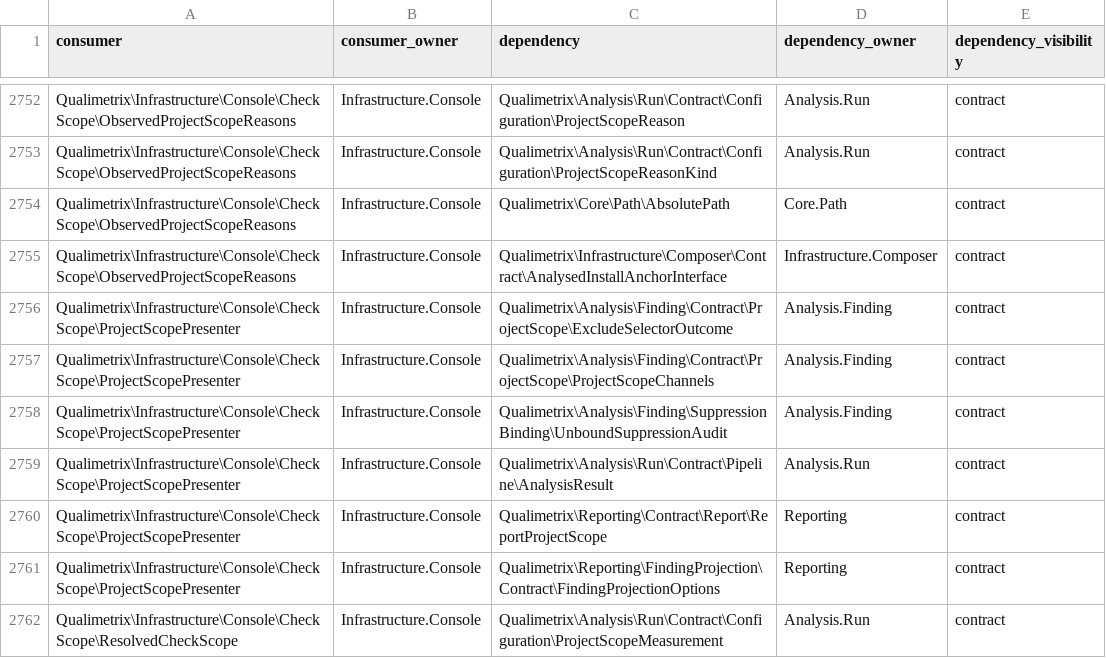
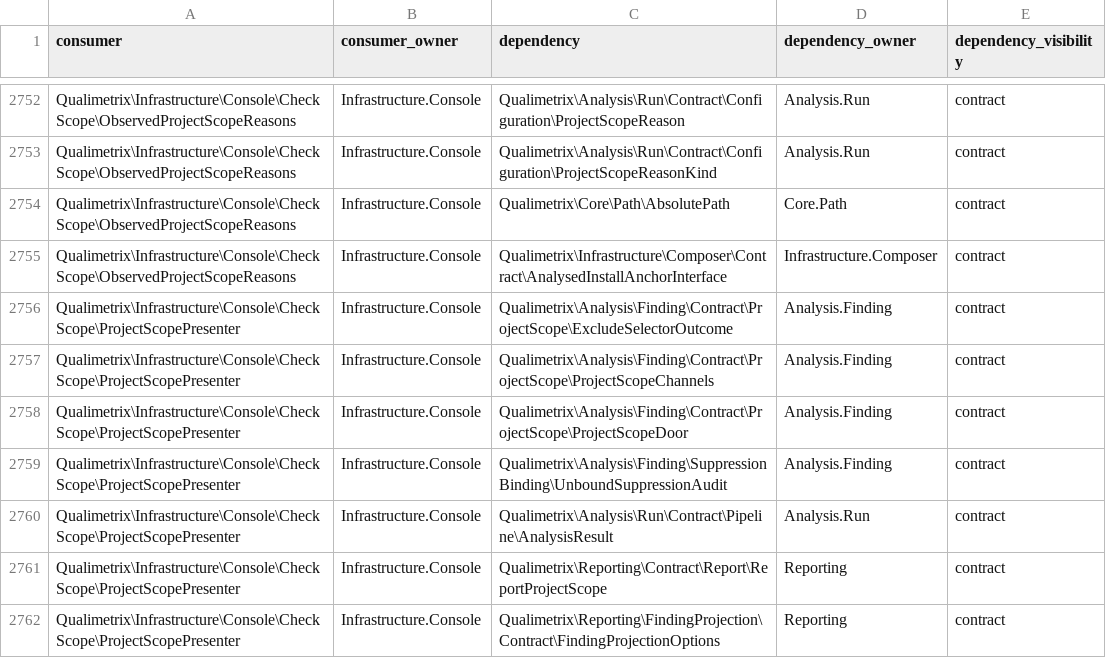
Before and after one commit to qualimetrix/qualimetrix, a TSV file: docs/internal/generated/modular-architecture/production-cross-owner-imports.tsv, drawn as a sheet; only a part is shown, gaps mark what is left out; the shorter side is filled out with more unchanged rows.

```diff
--- a/docs/internal/generated/modular-architecture/production-cross-owner-imports.tsv
+++ b/docs/internal/generated/modular-architecture/production-cross-owner-imports.tsv
@@ -2757,2 +2757,3 @@ Qualimetrix\Infrastructure\Console\CheckScope\ProjectScopePresenter	Infrastructu
 Qualimetrix\Infrastructure\Console\CheckScope\ProjectScopePresenter	Infrastructure.Console	Qualimetrix\Analysis\Finding\Contract\ProjectScope\ProjectScopeChannels	Analysis.Finding	contract
+Qualimetrix\Infrastructure\Console\CheckScope\ProjectScopePresenter	Infrastructure.Console	Qualimetrix\Analysis\Finding\Contract\ProjectScope\ProjectScopeDoor	Analysis.Finding	contract
 Qualimetrix\Infrastructure\Console\CheckScope\ProjectScopePresenter	Infrastructure.Console	Qualimetrix\Analysis\Finding\SuppressionBinding\UnboundSuppressionAudit	Analysis.Finding	contract
```
Also changed, not shown: docs/internal/generated/modular-architecture/manifest-enforcement-summary.tsv, docs/internal/generated/modular-architecture/production-module-fan-in.tsv, 18 other files.
